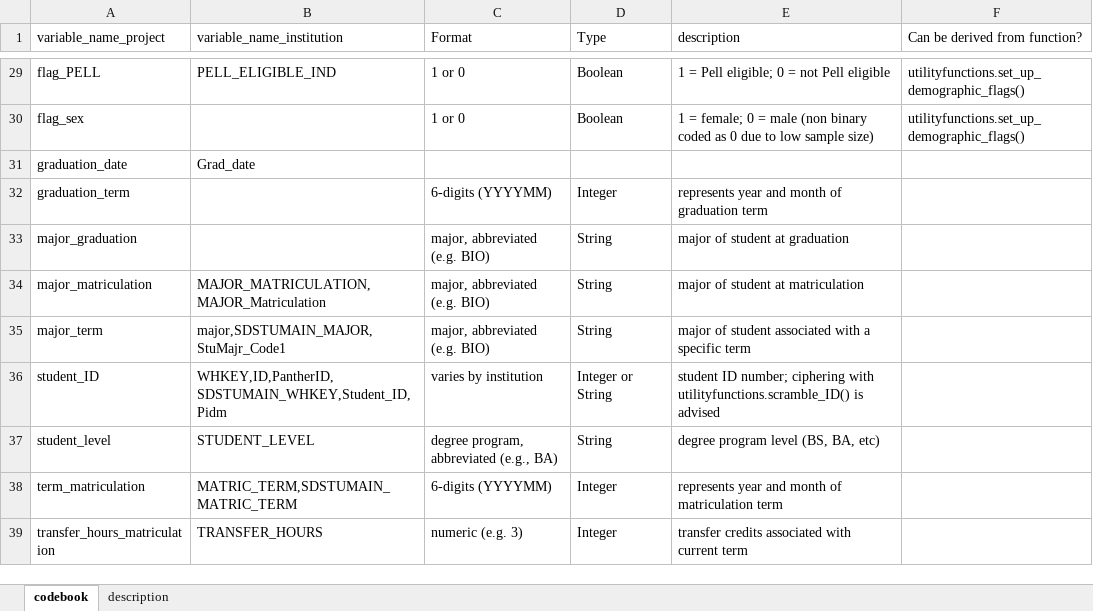
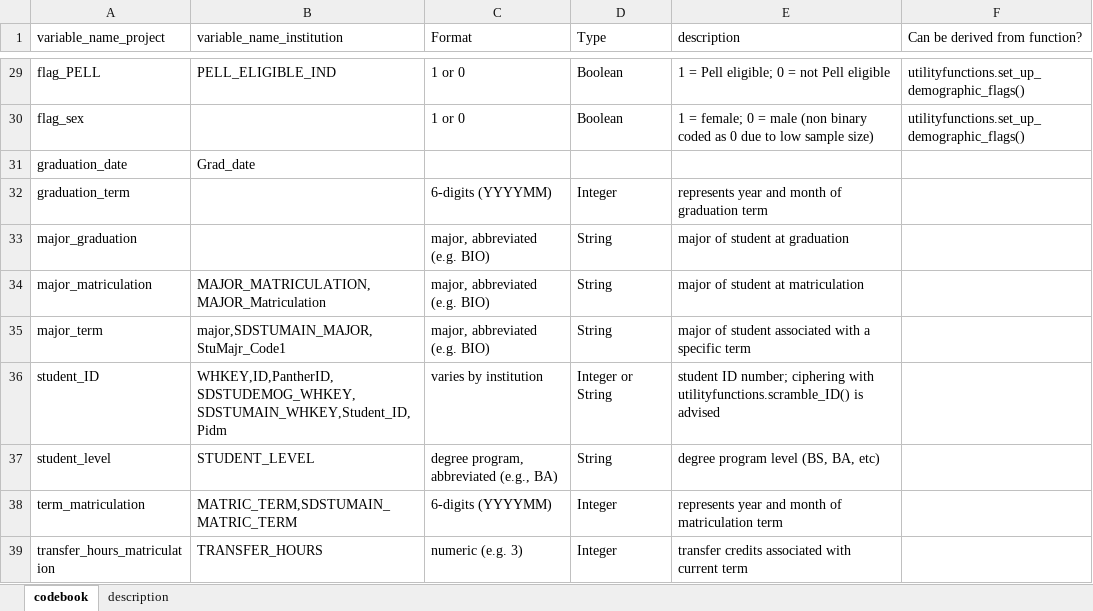
Before and after one commit to pnulrich/Student_Success, an Excel workbook: institutionaldata/HHMI_IE3_codebook.xlsx, sheet codebook, drawn as a sheet; only a part is shown, gaps mark what is left out; values as stored, in another font and other column widths than the file's, no borders; table styles not drawn; the diff names each change by its address in the sheet, - before the commit and + after, or states it on an @@ line.

Commit message:
updated codebook in spreadsheet format

```diff
--- a/institutionaldata/HHMI_IE3_codebook.xlsx (sheet codebook)
+++ b/institutionaldata/HHMI_IE3_codebook.xlsx (sheet codebook)
-B36 (variable_name_institution): WHKEY,ID,PantherID,SDSTUMAIN_WHKEY,Student_ID,Pidm
+B36 (variable_name_institution): WHKEY,ID,PantherID,SDSTUDEMOG_WHKEY,SDSTUMAIN_WHKEY,Student_ID,Pidm
```
